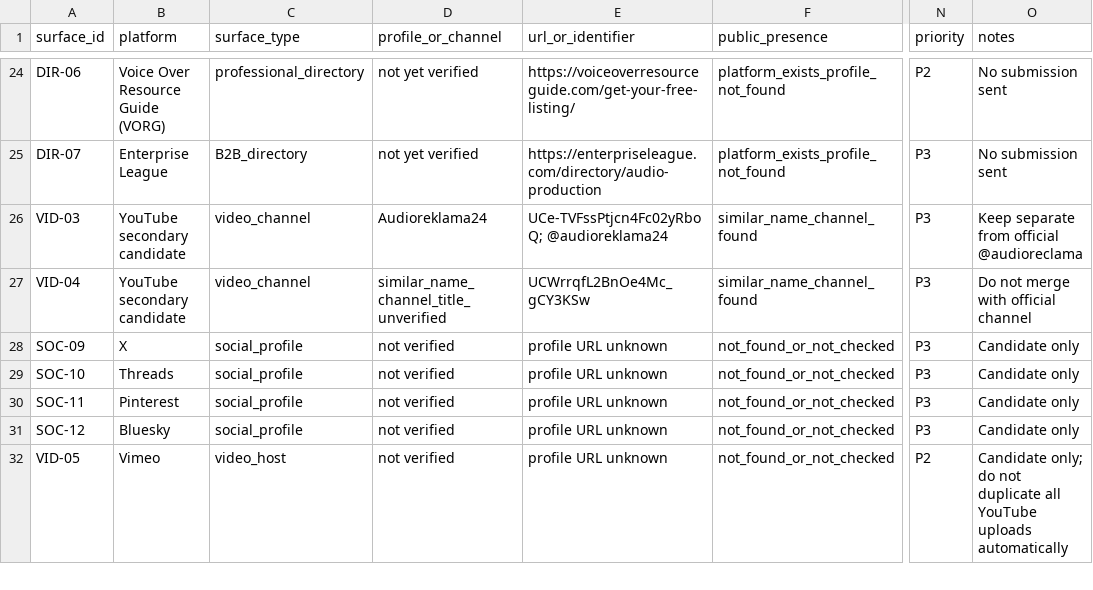
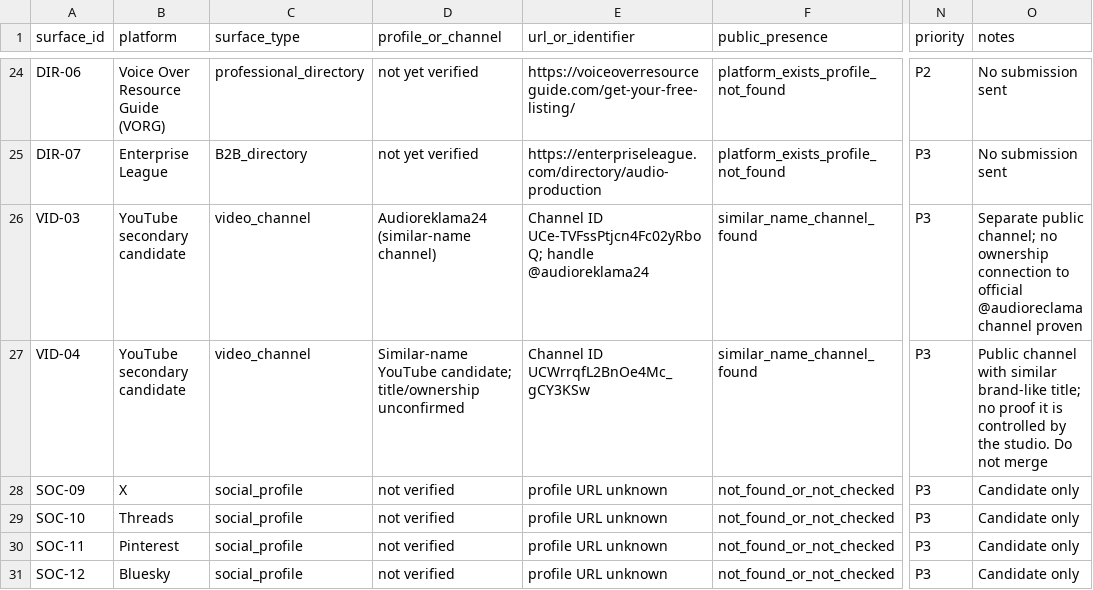
Before and after one commit to AudioReclamaRu/sonic-infrastructure-report, a CSV file: research/EXTERNAL_PLATFORM_EDITABILITY_REGISTER_2026-11-20.csv, drawn as a sheet; only a part is shown, gaps mark what is left out; the shorter side is filled out with more unchanged rows; the diff covers the shown part only; the diff names each change by its address in the sheet, - before the commit and + after, or states it on an @@ line.

```diff
--- a/research/EXTERNAL_PLATFORM_EDITABILITY_REGISTER_2026-11-20.csv
+++ b/research/EXTERNAL_PLATFORM_EDITABILITY_REGISTER_2026-11-20.csv
-D26 (profile_or_channel): Audioreklama24
+D26 (profile_or_channel): Audioreklama24 (similar-name channel)
-E26 (url_or_identifier): UCe-TVFssPtjcn4Fc02yRboQ; @audioreklama24
+E26 (url_or_identifier): Channel ID UCe-TVFssPtjcn4Fc02yRboQ; handle @audioreklama24
-O26 (notes): Keep separate from official @audioreclama
+O26 (notes): Separate public channel; no ownership connection to official @audioreclama channel proven
-D27 (profile_or_channel): similar_name_channel_title_unverified
+D27 (profile_or_channel): Similar-name YouTube candidate; title/ownership unconfirmed
-E27 (url_or_identifier): UCWrrqfL2BnOe4Mc_gCY3KSw
+E27 (url_or_identifier): Channel ID UCWrrqfL2BnOe4Mc_gCY3KSw
-O27 (notes): Do not merge with official channel
+O27 (notes): Public channel with similar brand-like title; no proof it is controlled by the studio. Do not merge
```
Also changed, not shown: 4 removed rows and 27 edited cells elsewhere in this file.
